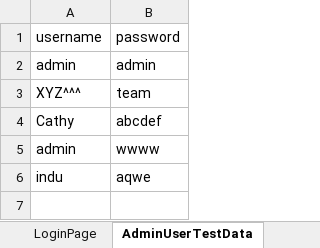
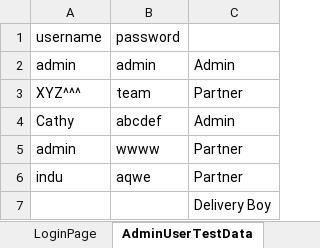
Before and after one commit to Indu-Geetha/SeleniumProjectIndu, an Excel workbook: 7RMARTSUPERMARKETproject/src/main/resources/TestData.xlsx, sheet AdminUserTestData, drawn as a sheet; values as stored, in another font and other column widths than the file's, no borders; the diff names each change by its address in the sheet, - before the commit and + after, or states it on an @@ line.

```diff
--- a/7RMARTSUPERMARKETproject/src/main/resources/TestData.xlsx (sheet AdminUserTestData)
+++ b/7RMARTSUPERMARKETproject/src/main/resources/TestData.xlsx (sheet AdminUserTestData)
+column C, rows 2-6: Admin | Partner | Admin | Partner | Partner
+row 7:  |  | Delivery Boy
```
Also changed, not shown: 57 other files.
